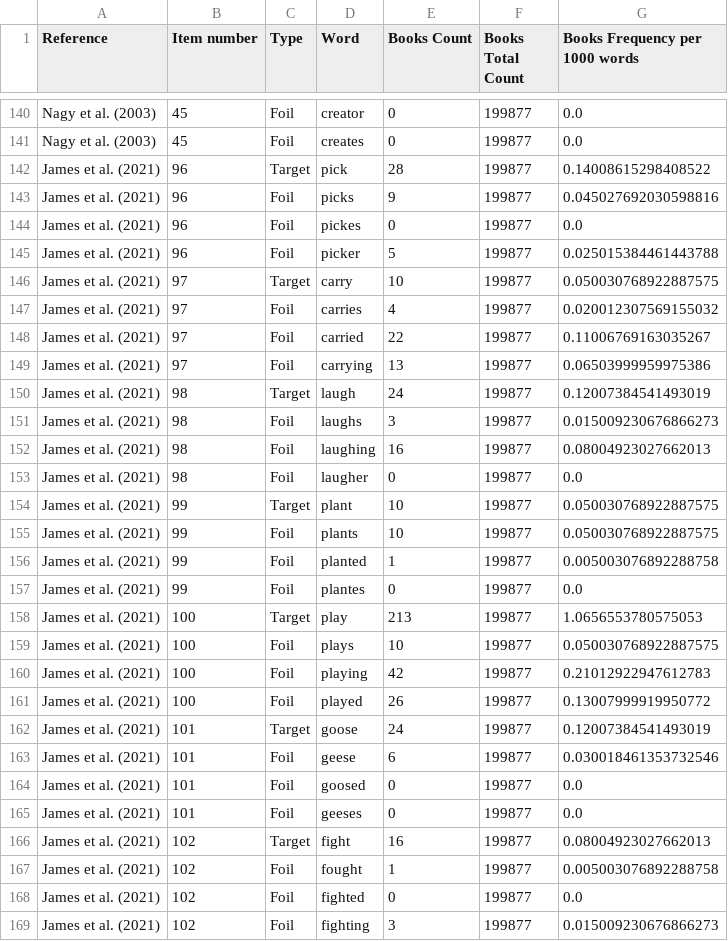
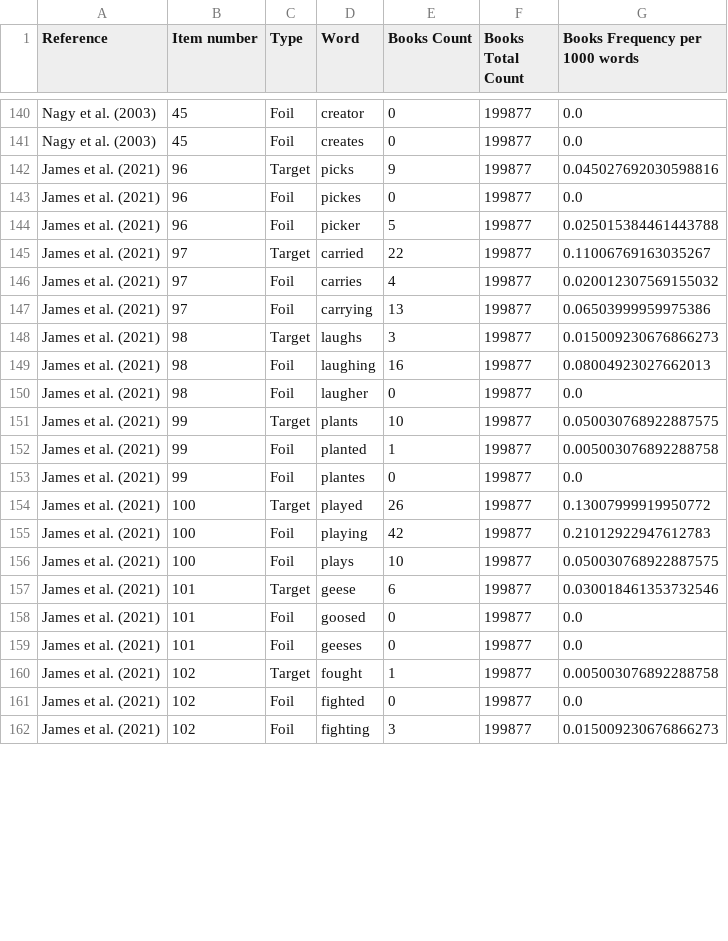
Before and after one commit to EdTeKLA/MorphologicalAwarenessWordFrequencies, a CSV file: output/childrens_books/mc_childrens_books_counts.csv, drawn as a sheet; only a part is shown, gaps mark what is left out; the diff covers the shown part only.

```diff
--- a/output/childrens_books/mc_childrens_books_counts.csv
+++ b/output/childrens_books/mc_childrens_books_counts.csv
@@ -141,28 +141,21 @@ Nagy et al. (2003),45,Foil,creator,0,199877,0.0
 Nagy et al. (2003),45,Foil,creates,0,199877,0.0
-James et al. (2021),96,Target,pick,28,199877,0.14008615298408522
-James et al. (2021),96,Foil,picks,9,199877,0.045027692030598816
+James et al. (2021),96,Target,picks,9,199877,0.045027692030598816
 James et al. (2021),96,Foil,pickes,0,199877,0.0
 James et al. (2021),96,Foil,picker,5,199877,0.025015384461443788
-James et al. (2021),97,Target,carry,10,199877,0.050030768922887575
+James et al. (2021),97,Target,carried,22,199877,0.11006769163035267
 James et al. (2021),97,Foil,carries,4,199877,0.020012307569155032
-James et al. (2021),97,Foil,carried,22,199877,0.11006769163035267
 James et al. (2021),97,Foil,carrying,13,199877,0.06503999959975386
-James et al. (2021),98,Target,laugh,24,199877,0.12007384541493019
-James et al. (2021),98,Foil,laughs,3,199877,0.015009230676866273
+James et al. (2021),98,Target,laughs,3,199877,0.015009230676866273
 James et al. (2021),98,Foil,laughing,16,199877,0.08004923027662013
 James et al. (2021),98,Foil,laugher,0,199877,0.0
-James et al. (2021),99,Target,plant,10,199877,0.050030768922887575
-James et al. (2021),99,Foil,plants,10,199877,0.050030768922887575
+James et al. (2021),99,Target,plants,10,199877,0.050030768922887575
 James et al. (2021),99,Foil,planted,1,199877,0.005003076892288758
 James et al. (2021),99,Foil,plantes,0,199877,0.0
-James et al. (2021),100,Target,play,213,199877,1.0656553780575053
+James et al. (2021),100,Target,played,26,199877,0.13007999919950772
+James et al. (2021),100,Foil,playing,42,199877,0.21012922947612783
 James et al. (2021),100,Foil,plays,10,199877,0.050030768922887575
-James et al. (2021),100,Foil,playing,42,199877,0.21012922947612783
-James et al. (2021),100,Foil,played,26,199877,0.13007999919950772
-James et al. (2021),101,Target,goose,24,199877,0.12007384541493019
-James et al. (2021),101,Foil,geese,6,199877,0.030018461353732546
+James et al. (2021),101,Target,geese,6,199877,0.030018461353732546
 James et al. (2021),101,Foil,goosed,0,199877,0.0
 James et al. (2021),101,Foil,geeses,0,199877,0.0
-James et al. (2021),102,Target,fight,16,199877,0.08004923027662013
-James et al. (2021),102,Foil,fought,1,199877,0.005003076892288758
+James et al. (2021),102,Target,fought,1,199877,0.005003076892288758
 James et al. (2021),102,Foil,fighted,0,199877,0.0
```
Also changed, not shown: 15 removed rows and 15 edited cells elsewhere in this file, output/CHILDES/mc_CHILDES_counts.csv, output/CHILDES/non_mc_CHILDES_counts.csv, 5 other files.
